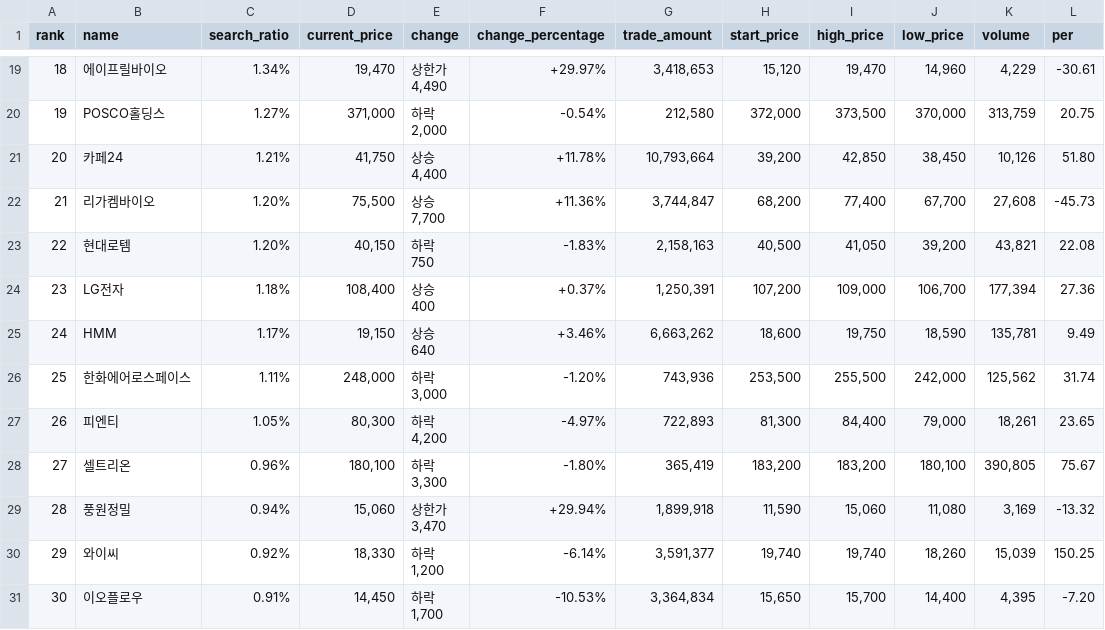
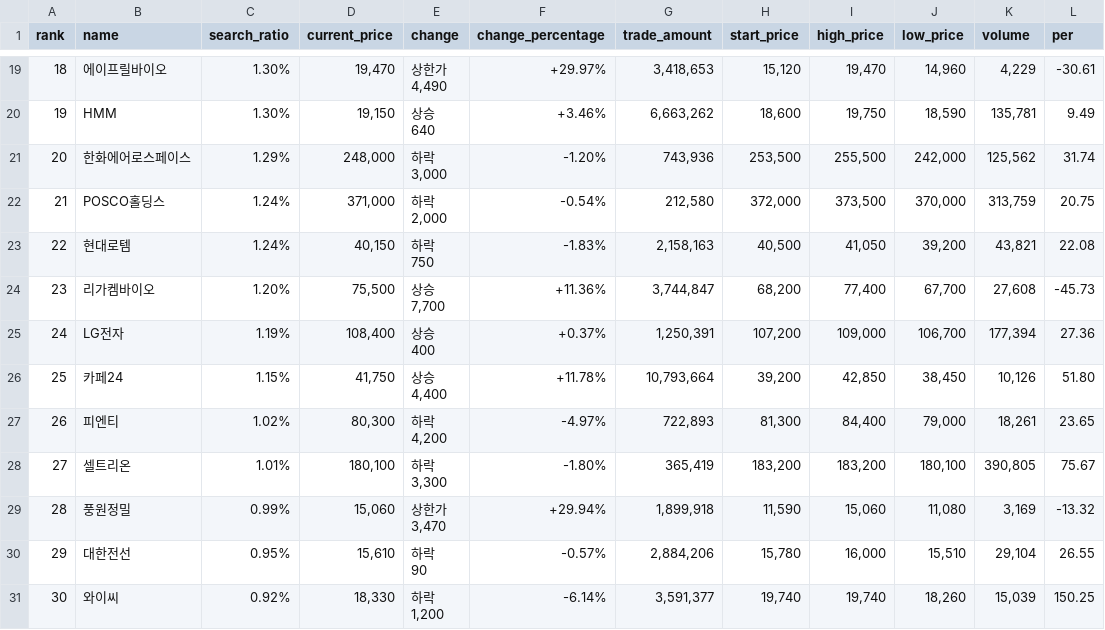
Before and after one commit to Spica-blue/Violat, a CSV file: server/asset/stock_data.csv, drawn as a sheet; only a part is shown, gaps mark what is left out; the diff covers the shown part only.

```diff
--- a/server/asset/stock_data.csv
+++ b/server/asset/stock_data.csv
@@ -36,26 +36,26 @@ rank,name,search_ratio,current_price,change,change_percentage,trade_amount,start
-18,에이프릴바이오,1.34%,"19,470","상한가
-4,490",+29.97%,"3,418,653","15,120","19,470","14,960","4,229",-30.61
-19,POSCO홀딩스,1.27%,"371,000","하락
-2,000",-0.54%,"212,580","372,000","373,500","370,000","313,759",20.75
-20,카페24,1.21%,"41,750","상승
-4,400",+11.78%,"10,793,664","39,200","42,850","38,450","10,126",51.80
-21,리가켐바이오,1.20%,"75,500","상승
-7,700",+11.36%,"3,744,847","68,200","77,400","67,700","27,608",-45.73
-22,현대로템,1.20%,"40,150","하락
-750",-1.83%,"2,158,163","40,500","41,050","39,200","43,821",22.08
-23,LG전자,1.18%,"108,400","상승
-400",+0.37%,"1,250,391","107,200","109,000","106,700","177,394",27.36
-24,HMM,1.17%,"19,150","상승
-640",+3.46%,"6,663,262","18,600","19,750","18,590","135,781",9.49
-25,한화에어로스페이스,1.11%,"248,000","하락
-3,000",-1.20%,"743,936","253,500","255,500","242,000","125,562",31.74
-26,피엔티,1.05%,"80,300","하락
-4,200",-4.97%,"722,893","81,300","84,400","79,000","18,261",23.65
-27,셀트리온,0.96%,"180,100","하락
-3,300",-1.80%,"365,419","183,200","183,200","180,100","390,805",75.67
-28,풍원정밀,0.94%,"15,060","상한가
-3,470",+29.94%,"1,899,918","11,590","15,060","11,080","3,169",-13.32
-29,와이씨,0.92%,"18,330","하락
-1,200",-6.14%,"3,591,377","19,740","19,740","18,260","15,039",150.25
-30,이오플로우,0.91%,"14,450","하락
-1,700",-10.53%,"3,364,834","15,650","15,700","14,400","4,395",-7.20
+18,에이프릴바이오,1.30%,"19,470","상한가
+4,490",+29.97%,"3,418,653","15,120","19,470","14,960","4,229",-30.61
+19,HMM,1.30%,"19,150","상승
+640",+3.46%,"6,663,262","18,600","19,750","18,590","135,781",9.49
+20,한화에어로스페이스,1.29%,"248,000","하락
+3,000",-1.20%,"743,936","253,500","255,500","242,000","125,562",31.74
+21,POSCO홀딩스,1.24%,"371,000","하락
+2,000",-0.54%,"212,580","372,000","373,500","370,000","313,759",20.75
+22,현대로템,1.24%,"40,150","하락
+750",-1.83%,"2,158,163","40,500","41,050","39,200","43,821",22.08
+23,리가켐바이오,1.20%,"75,500","상승
+7,700",+11.36%,"3,744,847","68,200","77,400","67,700","27,608",-45.73
+24,LG전자,1.19%,"108,400","상승
+400",+0.37%,"1,250,391","107,200","109,000","106,700","177,394",27.36
+25,카페24,1.15%,"41,750","상승
+4,400",+11.78%,"10,793,664","39,200","42,850","38,450","10,126",51.80
+26,피엔티,1.02%,"80,300","하락
+4,200",-4.97%,"722,893","81,300","84,400","79,000","18,261",23.65
+27,셀트리온,1.01%,"180,100","하락
+3,300",-1.80%,"365,419","183,200","183,200","180,100","390,805",75.67
+28,풍원정밀,0.99%,"15,060","상한가
+3,470",+29.94%,"1,899,918","11,590","15,060","11,080","3,169",-13.32
+29,대한전선,0.95%,"15,610","하락
+90",-0.57%,"2,884,206","15,780","16,000","15,510","29,104",26.55
+30,와이씨,0.92%,"18,330","하락
+1,200",-6.14%,"3,591,377","19,740","19,740","18,260","15,039",150.25
```
Also changed, not shown: 2 added rows, 2 removed rows and 28 edited cells elsewhere in this file, 12 other files.
